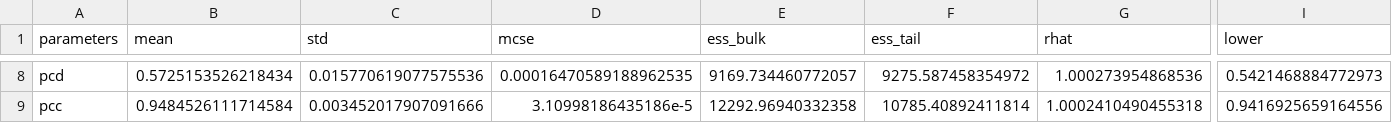
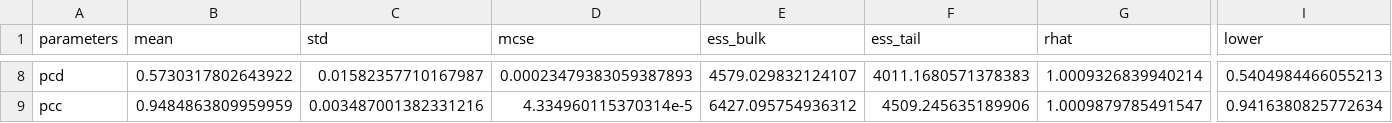
Before and after one commit to mich2000jp/IPD_IOHMM, a CSV file: output/fp_glm_K1_Norm15_summary.csv, drawn as a sheet; only a part is shown, gaps mark what is left out; the diff covers the shown part only; the diff names each change by its address in the sheet, - before the commit and + after, or states it on an @@ line.

```diff
--- a/output/fp_glm_K1_Norm15_summary.csv
+++ b/output/fp_glm_K1_Norm15_summary.csv
-B8 (mean): 0.5725153526218434
+B8 (mean): 0.5730317802643922
-C8 (std): 0.015770619077575536
+C8 (std): 0.01582357710167987
-D8 (mcse): 0.00016470589188962535
+D8 (mcse): 0.00023479383059387893
-E8 (ess_bulk): 9169.734460772057
+E8 (ess_bulk): 4579.029832124107
-F8 (ess_tail): 9275.587458354972
+F8 (ess_tail): 4011.1680571378383
-G8 (rhat): 1.000273954868536
+G8 (rhat): 1.0009326839940214
-I8 (lower): 0.5421468884772973
+I8 (lower): 0.5404984466055213
-B9 (mean): 0.9484526111714584
+B9 (mean): 0.9484863809959959
-C9 (std): 0.003452017907091666
+C9 (std): 0.003487001382331216
-D9 (mcse): 3.10998186435186e-5
+D9 (mcse): 4.334960115370314e-5
-E9 (ess_bulk): 12292.96940332358
+E9 (ess_bulk): 6427.095754936312
-F9 (ess_tail): 10785.40892411814
+F9 (ess_tail): 4509.245635189906
-G9 (rhat): 1.0002410490455318
+G9 (rhat): 1.0009879785491547
-I9 (lower): 0.9416925659164556
+I9 (lower): 0.9416380825772634
```
Also changed, not shown: 54 edited cells elsewhere in this file, output/fp_glm_K1_Norm15_loo.csv, 5 other files.
